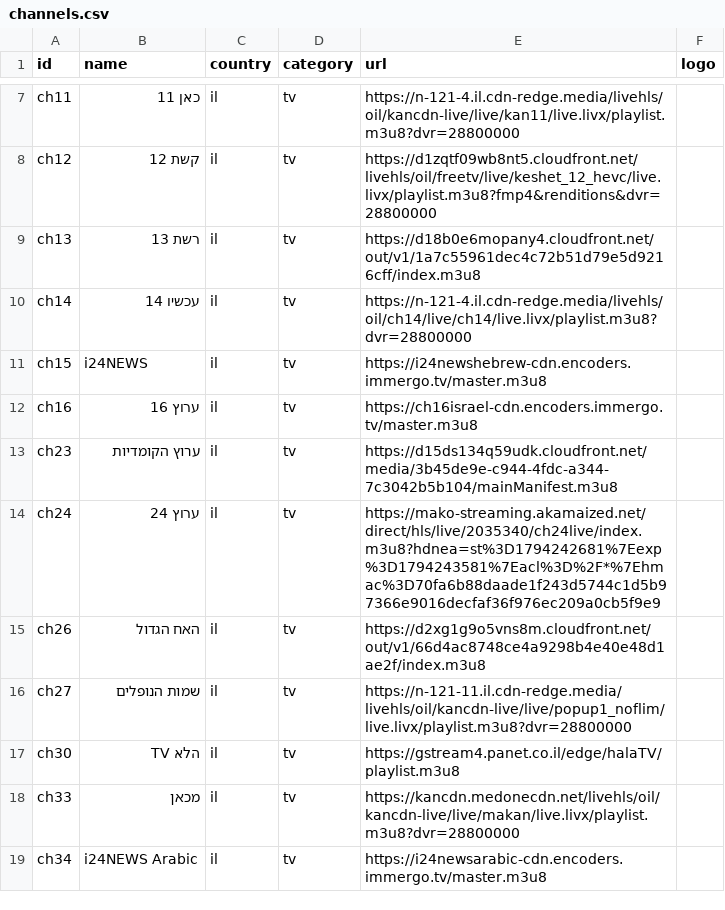
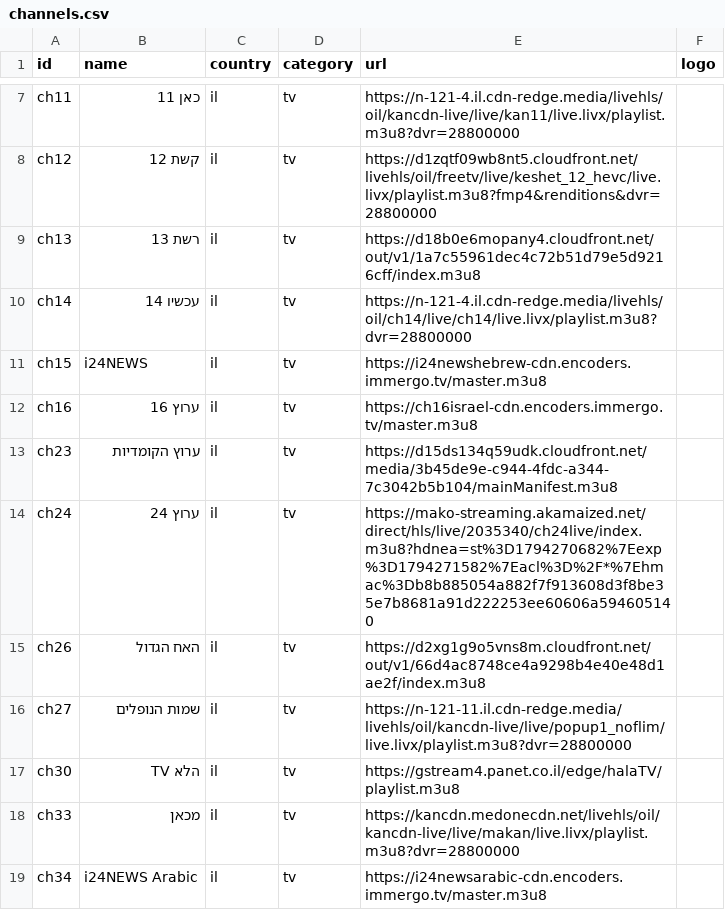
Before and after one commit to Nir-0z/split-tv, a CSV file: channels.csv, drawn as a sheet; only a part is shown, gaps mark what is left out.

```diff
--- a/channels.csv
+++ b/channels.csv
@@ -13,3 +13,3 @@ ch16,ערוץ 16,il,tv,https://ch16israel-cdn.encoders.immergo.tv/master.m3u8,
 ch23,ערוץ הקומדיות,il,tv,https://d15ds134q59udk.cloudfront.net/media/3b45de9e-c944-4fdc-a344-7c3042b5b104/mainManifest.m3u8,
-ch24,ערוץ 24,il,tv,https://mako-streaming.akamaized.net/direct/hls/live/2035340/ch24live/index.m3u8?hdnea=st%3D1794242681%7Eexp%3D1794243581%7Eacl%3D%2F*%7Ehmac%3D70fa6b88daade1f243d5744c1d5b97366e9016decfaf36f976ec209a0cb5f9e9,
+ch24,ערוץ 24,il,tv,https://mako-streaming.akamaized.net/direct/hls/live/2035340/ch24live/index.m3u8?hdnea=st%3D1794270682%7Eexp%3D1794271582%7Eacl%3D%2F*%7Ehmac%3Db8b885054a882f7f913608d3f8be35e7b8681a91d222253ee60606a594605140,
 ch26,האח הגדול,il,tv,https://d2xg1g9o5vns8m.cloudfront.net/out/v1/66d4ac8748ce4a9298b4e40e48d1ae2f/index.m3u8,
```
